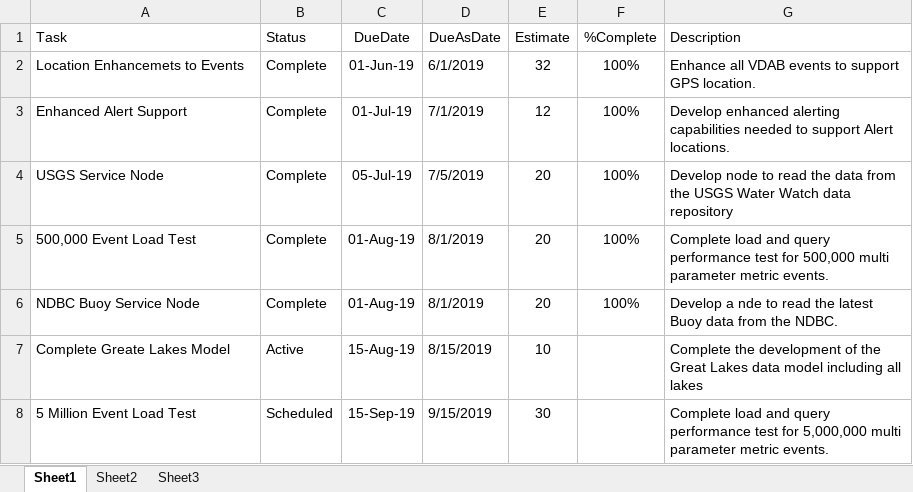
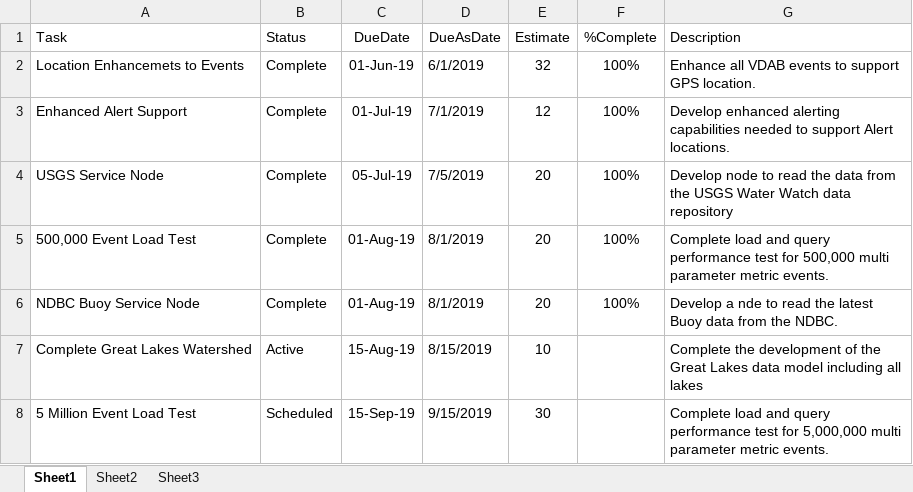
Before and after one commit to gldw/GLDW_DataWatershed, an Excel workbook: planning/TASKS_DataWatershed.xlsx, sheet Sheet1, drawn as a sheet; values as stored, in another font and other column widths than the file's, no borders; the diff names each change by its address in the sheet, - before the commit and + after, or states it on an @@ line.

```diff
--- a/planning/TASKS_DataWatershed.xlsx (sheet Sheet1)
+++ b/planning/TASKS_DataWatershed.xlsx (sheet Sheet1)
-A7 (Task): Complete Greate Lakes Model
+A7 (Task): Complete Great Lakes Watershed
```
Also changed, not shown: planning/TASKS_InstrumentToolkit.xlsx.
